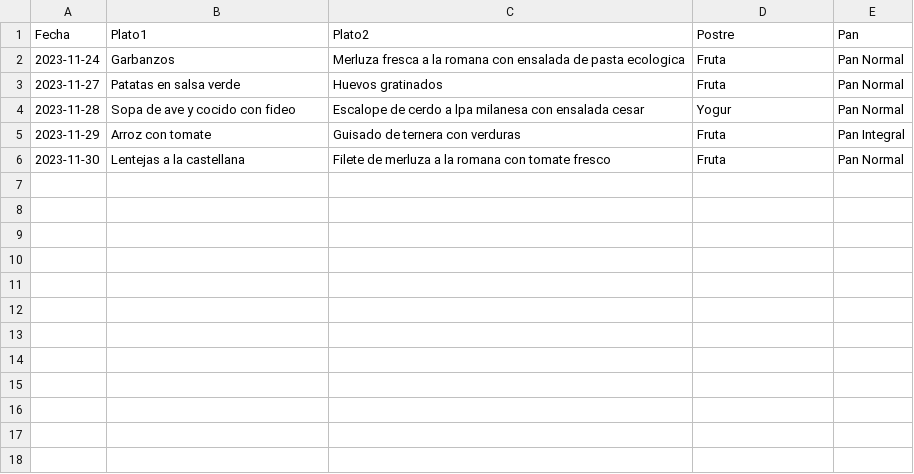
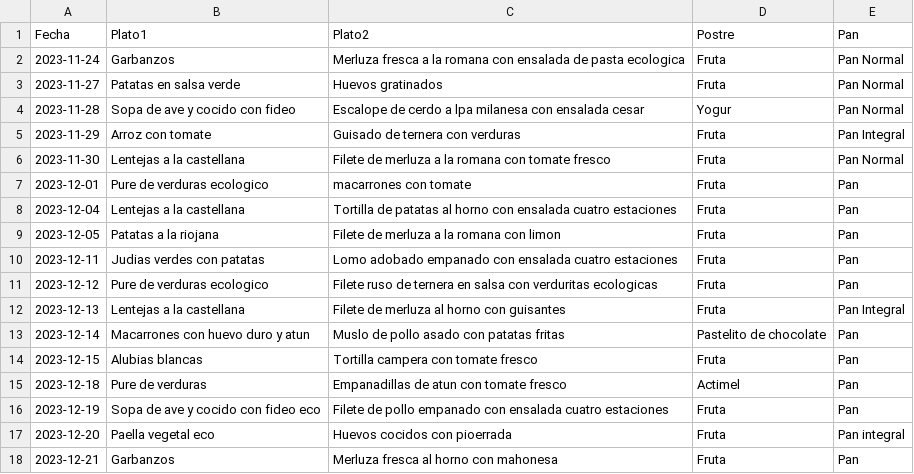
Before and after one commit to SistemaAxel/Comedores, a CSV file: comedores/00001/Basal.csv, drawn as a sheet; the diff names each change by its address in the sheet, - before the commit and + after, or states it on an @@ line.

Commit message:
Update Basal.csv,Diciembre 2023

```diff
--- a/comedores/00001/Basal.csv
+++ b/comedores/00001/Basal.csv
+row 7: 2023-12-01 | Pure de verduras ecologico | macarrones con tomate | Fruta | Pan
+row 8: 2023-12-04 | Lentejas a la castellana | Tortilla de patatas al horno con ensalada cuatro estaciones | Fruta | Pan
+row 9: 2023-12-05 | Patatas a la riojana | Filete de merluza a la romana con limon | Fruta | Pan
+row 10: 2023-12-11 | Judias verdes con patatas | Lomo adobado empanado con ensalada cuatro estaciones | Fruta | Pan
+row 11: 2023-12-12 | Pure de verduras ecologico | Filete ruso de ternera en salsa con verduritas ecologicas | Fruta | Pan
+row 12: 2023-12-13 | Lentejas a la castellana | Filete de merluza al horno con guisantes | Fruta | Pan Integral
+row 13: 2023-12-14 | Macarrones con huevo duro y atun | Muslo de pollo asado con patatas fritas | Pastelito de chocolate | Pan
+row 14: 2023-12-15 | Alubias blancas | Tortilla campera con tomate fresco | Fruta | Pan
+row 15: 2023-12-18 | Pure de verduras | Empanadillas de atun con tomate fresco | Actimel | Pan
+row 16: 2023-12-19 | Sopa de ave y cocido con fideo eco | Filete de pollo empanado con ensalada cuatro estaciones | Fruta | Pan
+row 17: 2023-12-20 | Paella vegetal eco | Huevos cocidos con pioerrada | Fruta | Pan integral
+row 18: 2023-12-21 | Garbanzos | Merluza fresca al horno con mahonesa | Fruta | Pan
```
